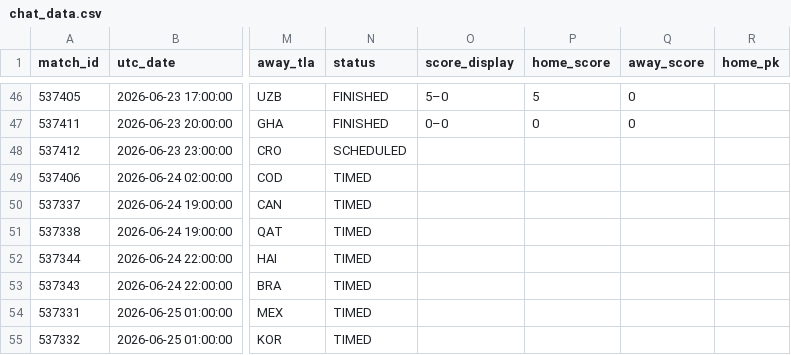
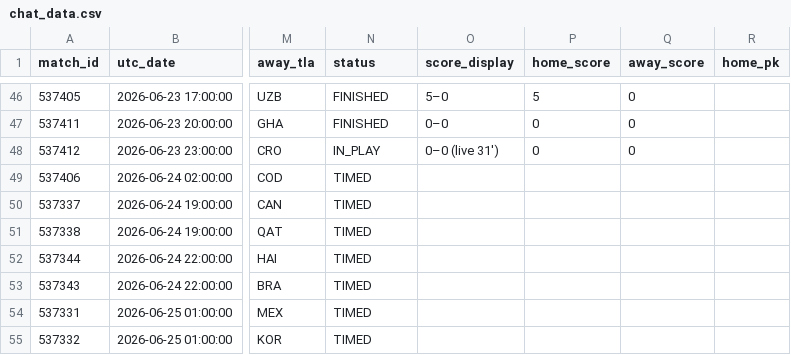
Before and after one commit to smach/worldcup26, a CSV file: data/chat_data.csv, drawn as a sheet; only a part is shown, gaps mark what is left out; the diff names each change by its address in the sheet, - before the commit and + after, or states it on an @@ line.

```diff
--- a/data/chat_data.csv
+++ b/data/chat_data.csv
-N48 (status): SCHEDULED
+N48 (status): IN_PLAY
-O48 (score_display): (empty)
+O48 (score_display): 0–0 (live 31')
-P48 (home_score): (empty)
+P48 (home_score): 0
-Q48 (away_score): (empty)
+Q48 (away_score): 0
```
Also changed, not shown: 6 other files.
